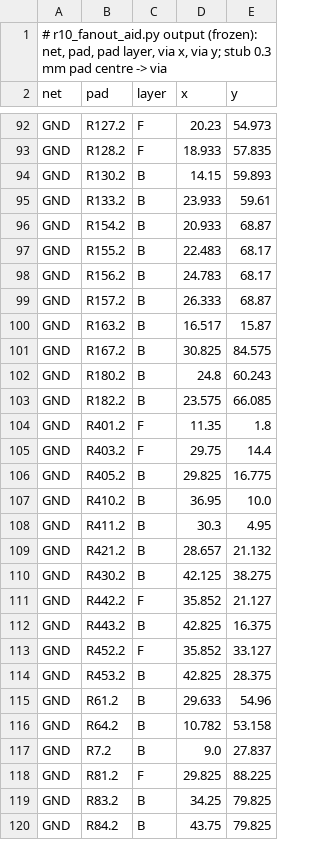
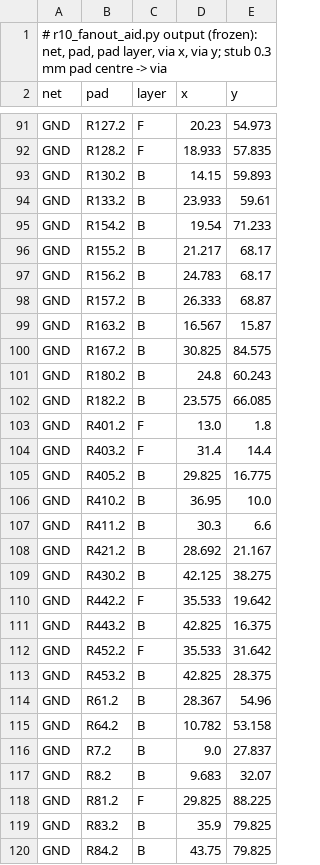
Before and after one commit to OAK-WJR/rocket-flight-computer, a TSV file: m3_design/r10_fanout.tsv, drawn as a sheet; only a part is shown, gaps mark what is left out; the diff covers the shown part only.

```diff
--- a/m3_design/r10_fanout.tsv
+++ b/m3_design/r10_fanout.tsv
@@ -95,7 +94,7 @@ GND	R130.2	B	14.15	59.893
 GND	R133.2	B	23.933	59.61
-GND	R154.2	B	20.933	68.87
-GND	R155.2	B	22.483	68.17
+GND	R154.2	B	19.54	71.233
+GND	R155.2	B	21.217	68.17
 GND	R156.2	B	24.783	68.17
 GND	R157.2	B	26.333	68.87
-GND	R163.2	B	16.517	15.87
+GND	R163.2	B	16.567	15.87
 GND	R167.2	B	30.825	84.575
@@ -103,18 +102,19 @@ GND	R180.2	B	24.8	60.243
 GND	R182.2	B	23.575	66.085
-GND	R401.2	F	11.35	1.8
-GND	R403.2	F	29.75	14.4
+GND	R401.2	F	13.0	1.8
+GND	R403.2	F	31.4	14.4
 GND	R405.2	B	29.825	16.775
 GND	R410.2	B	36.95	10.0
-GND	R411.2	B	30.3	4.95
-GND	R421.2	B	28.657	21.132
+GND	R411.2	B	30.3	6.6
+GND	R421.2	B	28.692	21.167
 GND	R430.2	B	42.125	38.275
-GND	R442.2	F	35.852	21.127
+GND	R442.2	F	35.533	19.642
 GND	R443.2	B	42.825	16.375
-GND	R452.2	F	35.852	33.127
+GND	R452.2	F	35.533	31.642
 GND	R453.2	B	42.825	28.375
-GND	R61.2	B	29.633	54.96
+GND	R61.2	B	28.367	54.96
 GND	R64.2	B	10.782	53.158
 GND	R7.2	B	9.0	27.837
+GND	R8.2	B	9.683	32.07
 GND	R81.2	F	29.825	88.225
-GND	R83.2	B	34.25	79.825
+GND	R83.2	B	35.9	79.825
 GND	R84.2	B	43.75	79.825
```
Also changed, not shown: 3 added rows, 2 removed rows and 27 edited cells elsewhere in this file, m3_design/r10_place.tsv, 10 other files.
